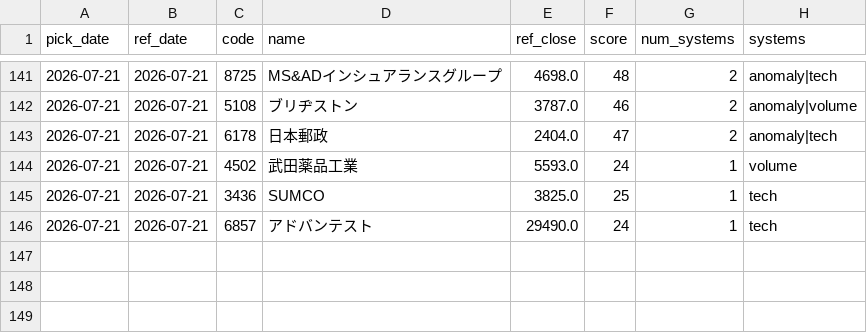
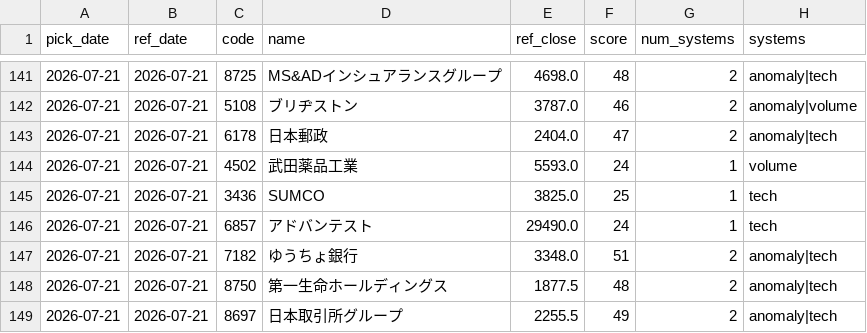
Before and after one commit to Resapan159/Kabu-app, a CSV file: history/picks.csv, drawn as a sheet; only a part is shown, gaps mark what is left out; the diff names each change by its address in the sheet, - before the commit and + after, or states it on an @@ line.

```diff
--- a/history/picks.csv
+++ b/history/picks.csv
+row 147: 2026-07-21 | 2026-07-21 | 7182 | ゆうちょ銀行 | 3348.0 | 51 | 2 | anomaly|tech
+row 148: 2026-07-21 | 2026-07-21 | 8750 | 第一生命ホールディングス | 1877.5 | 48 | 2 | anomaly|tech
+row 149: 2026-07-21 | 2026-07-21 | 8697 | 日本取引所グループ | 2255.5 | 49 | 2 | anomaly|tech
```
Also changed, not shown: history/results.csv, 3 other files.
